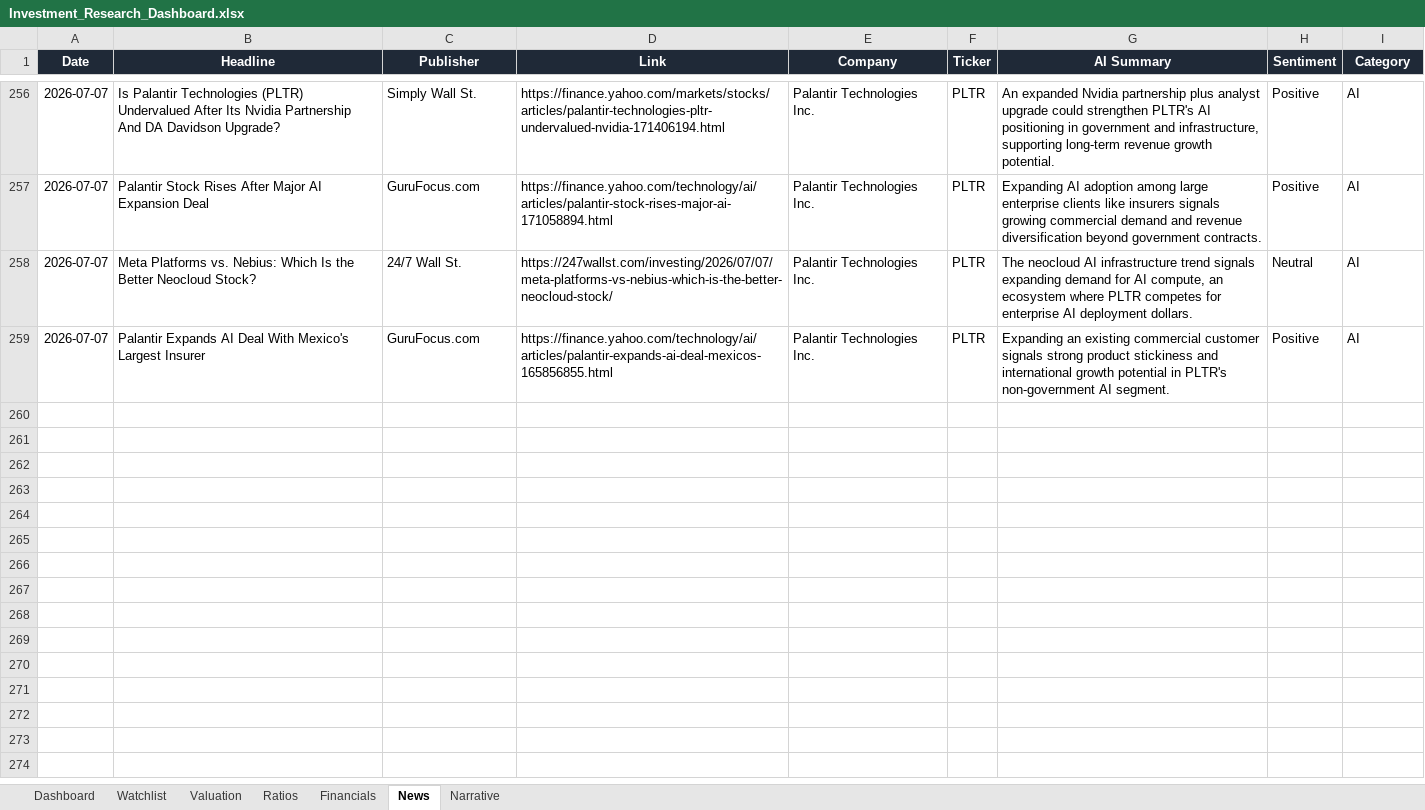
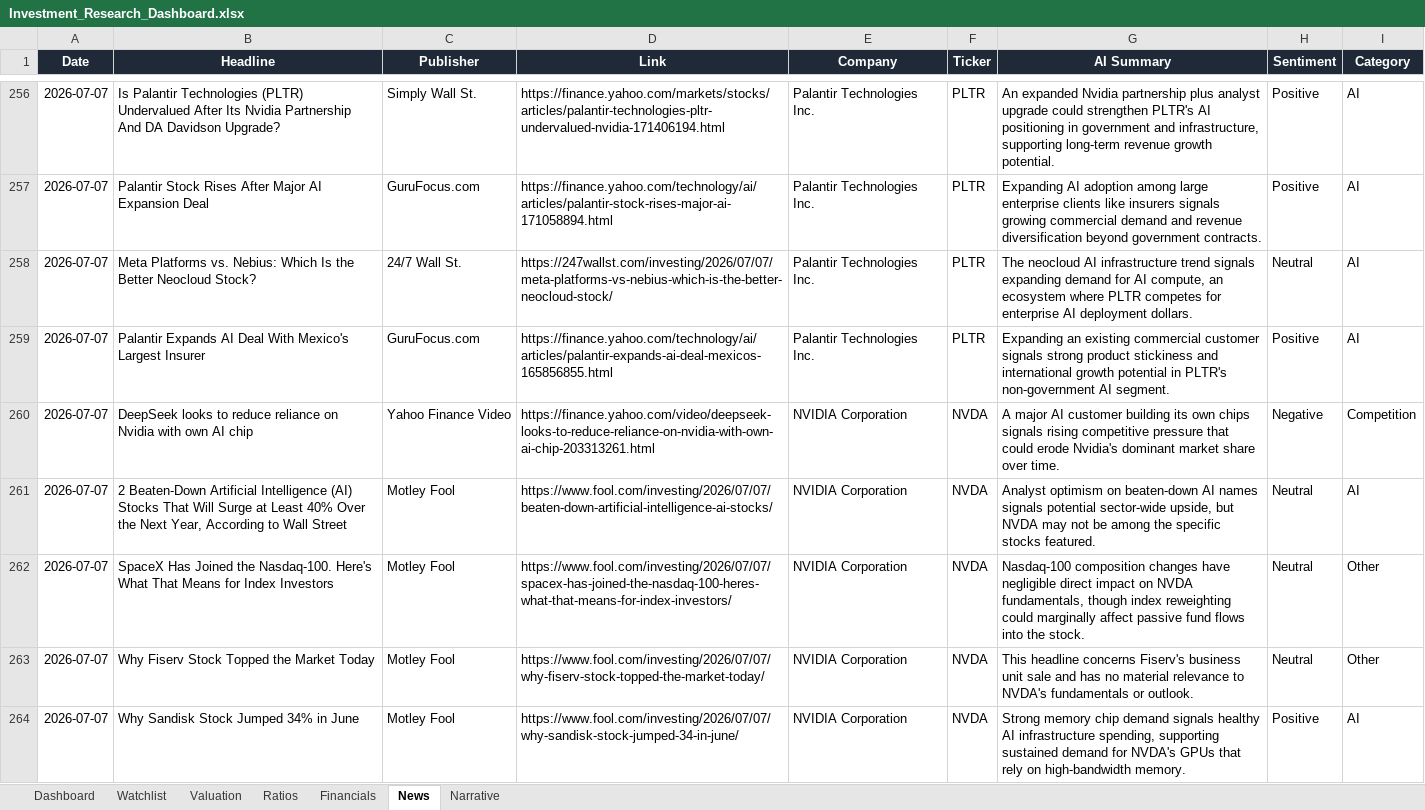
Before and after one commit to ishannair2005/Investing_Dashboard, an Excel workbook: Investment_Research_Dashboard.xlsx, sheet News, drawn as a sheet; only a part is shown, gaps mark what is left out; values as stored, in another font and other column widths than the file's, no borders; table styles not drawn; the diff covers the shown part only; the diff names each change by its address in the sheet, - before the commit and + after, or states it on an @@ line.

```diff
--- a/Investment_Research_Dashboard.xlsx (sheet News)
+++ b/Investment_Research_Dashboard.xlsx (sheet News)
+row 260: 2026-07-07 | DeepSeek looks to reduce reliance on Nvidia with own AI chip | Yahoo Finance Video | https://finance.yahoo.com/video/deepseek-looks-to-reduce-reliance-on-nvidia-with-own-ai-chip-203313261.html | NVIDIA Corporation | NVDA | A major AI customer building its own chips signals rising competitive pressure that could erode Nvidia's dominant market share over time. | Negative | Competition
+row 261: 2026-07-07 | 2 Beaten-Down Artificial Intelligence (AI) Stocks That Will Surge at Least 40% Over the Next Year, According to Wall Street | Motley Fool | https://www.fool.com/investing/2026/07/07/beaten-down-artificial-intelligence-ai-stocks/ | NVIDIA Corporation | NVDA | Analyst optimism on beaten-down AI names signals potential sector-wide upside, but NVDA may not be among the specific stocks featured. | Neutral | AI
+row 262: 2026-07-07 | SpaceX Has Joined the Nasdaq-100. Here's What That Means for Index Investors | Motley Fool | https://www.fool.com/investing/2026/07/07/spacex-has-joined-the-nasdaq-100-heres-what-that-means-for-index-investors/ | NVIDIA Corporation | NVDA | Nasdaq-100 composition changes have negligible direct impact on NVDA fundamentals, though index reweighting could marginally affect passive fund flows into the stock. | Neutral | Other
+row 263: 2026-07-07 | Why Fiserv Stock Topped the Market Today | Motley Fool | https://www.fool.com/investing/2026/07/07/why-fiserv-stock-topped-the-market-today/ | NVIDIA Corporation | NVDA | This headline concerns Fiserv's business unit sale and has no material relevance to NVDA's fundamentals or outlook. | Neutral | Other
+row 264: 2026-07-07 | Why Sandisk Stock Jumped 34% in June | Motley Fool | https://www.fool.com/investing/2026/07/07/why-sandisk-stock-jumped-34-in-june/ | NVIDIA Corporation | NVDA | Strong memory chip demand signals healthy AI infrastructure spending, supporting sustained demand for NVDA's GPUs that rely on high-bandwidth memory. | Positive | AI
```
Also changed, not shown: 41 added rows elsewhere in this sheet, sheet Narrative, sheet Valuation, sheet Dashboard.
